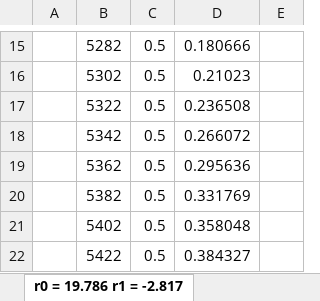
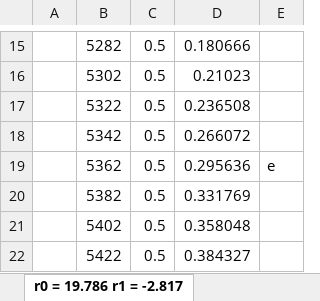
Before and after one commit to nsobczak/CoupeDeFrance, an Excel workbook: Module Moteur/Software/ReadArduinoSerial/src/ReponsePIDMethodeCalculatoire.xlsx, sheet r0 = 19.786 r1 = -2.817, drawn as a sheet; only a part is shown, gaps mark what is left out; values as stored, in another font and other column widths than the file's, no borders; charts and pictures not drawn; the diff names each change by its address in the sheet, - before the commit and + after, or states it on an @@ line.

```diff
--- a/Module Moteur/Software/ReadArduinoSerial/src/ReponsePIDMethodeCalculatoire.xlsx (sheet r0 = 19.786 r1 = -2.817)
+++ b/Module Moteur/Software/ReadArduinoSerial/src/ReponsePIDMethodeCalculatoire.xlsx (sheet r0 = 19.786 r1 = -2.817)
-E19: (empty)
+E19: e
```
Also changed, not shown: charts or pictures, Module Moteur/Software/Caractérisation des moteurs/CaracterisationMoteur.xlsx, 57 other files.
